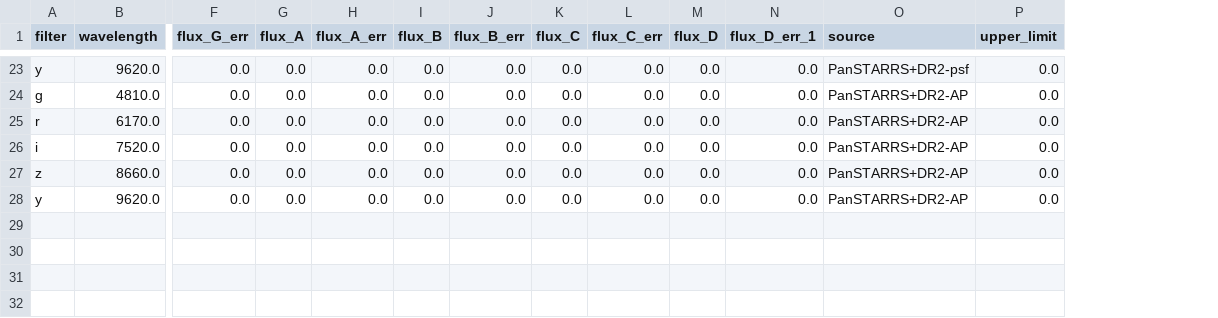
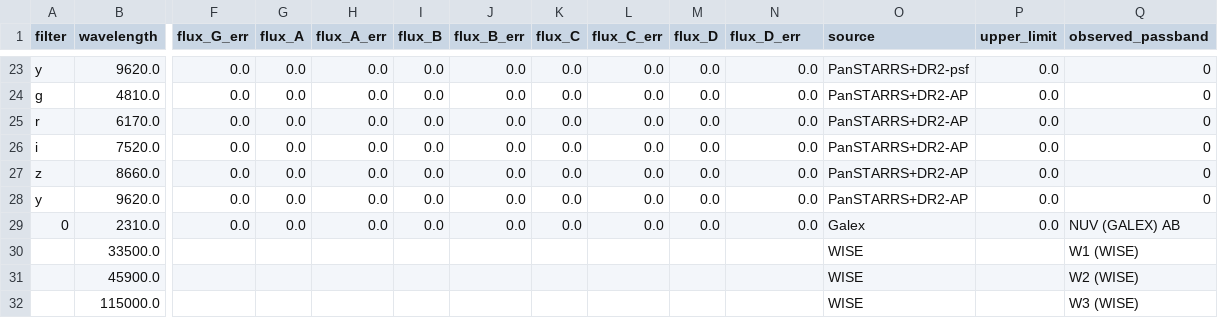
Before and after one commit to ikhebgeenaccount/lensed-qso-brp-2022, a CSV file: data/B1600+434/sed.csv, drawn as a sheet; only a part is shown, gaps mark what is left out; rows hold the shown columns only; the diff covers the shown part only; the diff names each change by its address in the sheet, - before the commit and + after, or states it on an @@ line.

```diff
--- a/data/B1600+434/sed.csv
+++ b/data/B1600+434/sed.csv
+column Q (observed_passband), rows 23-28: all 0
-N1: flux_D_err_1
+N1: flux_D_err
+row 29: 0 | 2310.0 | 0.0 | 0.0 | 0.0 | 0.0 | 0.0 | 0.0 | 0.0 | 0.0 | 0.0 | Galex | 0.0 | NUV (GALEX) AB
+row 30:  | 33500.0 |  |  |  |  |  |  |  |  |  | WISE |  | W1 (WISE)
+row 31:  | 45900.0 |  |  |  |  |  |  |  |  |  | WISE |  | W2 (WISE)
+row 32:  | 115000.0 |  |  |  |  |  |  |  |  |  | WISE |  | W3 (WISE)
```
Also changed, not shown: 30 edited cells elsewhere in this file, 1 other file.
